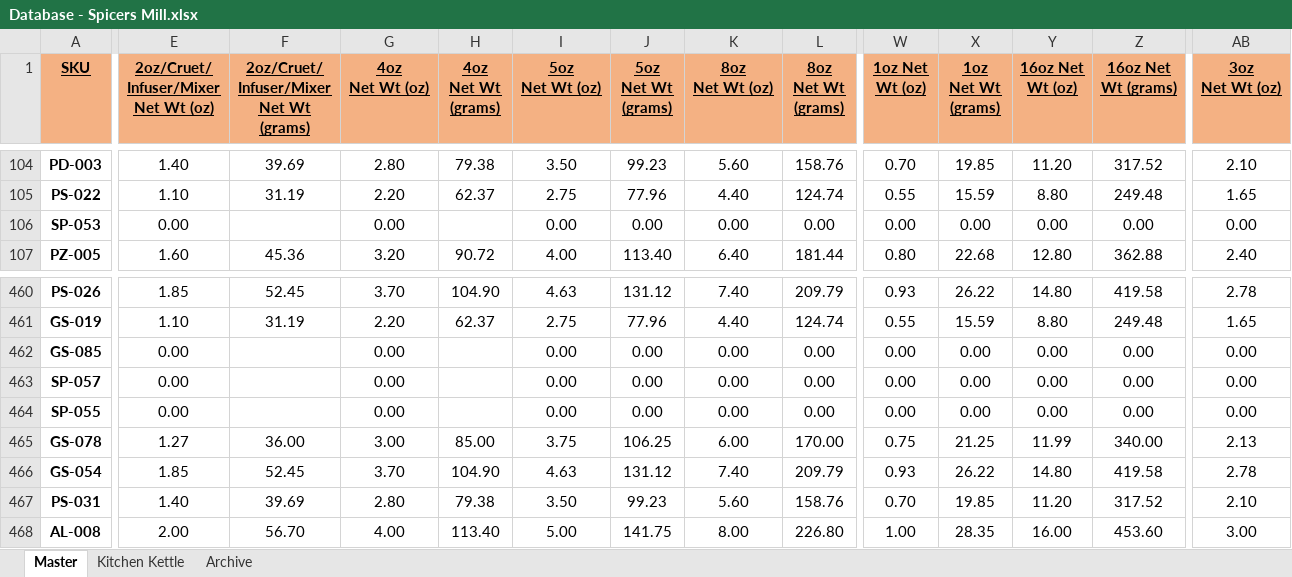
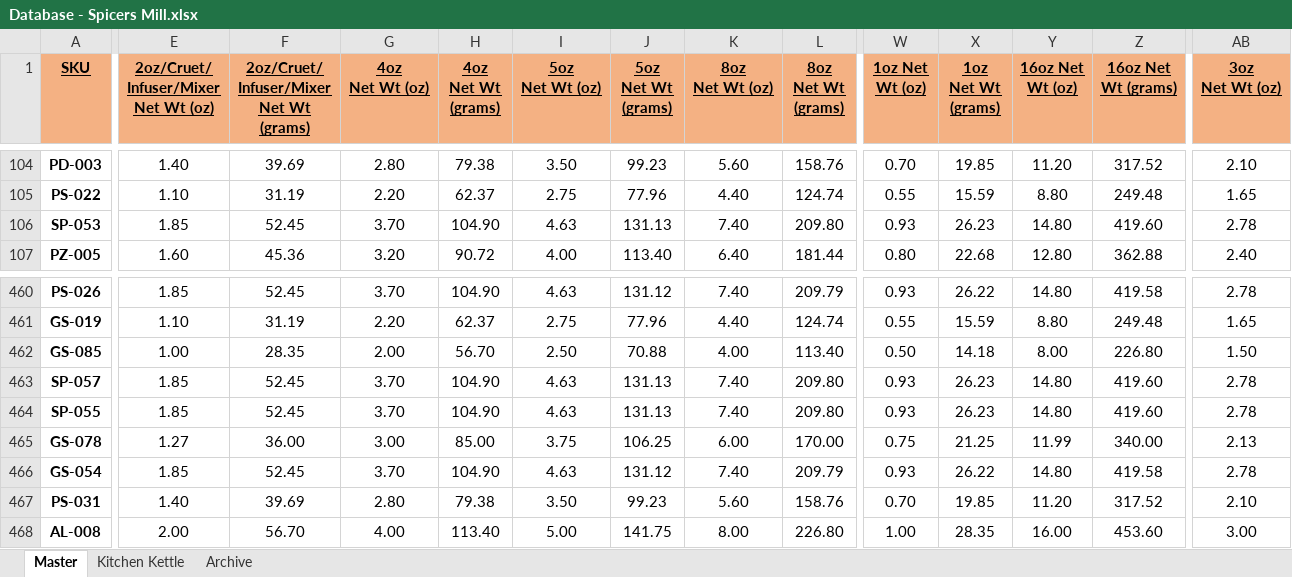
Before and after one commit to chadLinthicum/DATABASE-Spicers_Mill, an Excel workbook: Database - Spicers Mill.xlsx, sheet Master, drawn as a sheet; only a part is shown, gaps mark what is left out; values as stored, in another font and other column widths than the file's, no borders; table styles not drawn; the diff covers the shown part only; the diff names each change by its address in the sheet, - before the commit and + after, or states it on an @@ line.

```diff
--- a/Database - Spicers Mill.xlsx (sheet Master)
+++ b/Database - Spicers Mill.xlsx (sheet Master)
-E106: 0.00
+E106: 1.85
-F106: (empty)
+F106: 52.45
-G106 (4oz Net Wt (oz)): 0.00
+G106 (4oz Net Wt (oz)): 3.70
-H106 (4oz Net Wt (grams)): (empty)
+H106 (4oz Net Wt (grams)): 104.90
-I106 (5oz Net Wt (oz)): 0.00
+I106 (5oz Net Wt (oz)): 4.63
-J106 (5oz Net Wt (grams)): 0.00
+J106 (5oz Net Wt (grams)): 131.13
-K106 (8oz Net Wt (oz)): 0.00
+K106 (8oz Net Wt (oz)): 7.40
-L106 (8oz Net Wt (grams)): 0.00
+L106 (8oz Net Wt (grams)): 209.80
-W106 (1oz Net Wt (oz)): 0.00
+W106 (1oz Net Wt (oz)): 0.93
-X106 (1oz Net Wt (grams)): 0.00
+X106 (1oz Net Wt (grams)): 26.23
-Y106 (16oz Net Wt (oz)): 0.00
+Y106 (16oz Net Wt (oz)): 14.80
-Z106 (16oz Net Wt (grams)): 0.00
+Z106 (16oz Net Wt (grams)): 419.60
-AB106 (3oz Net Wt (oz)): 0.00
+AB106 (3oz Net Wt (oz)): 2.78
-E462: 0.00
+E462: 1.00
-F462: (empty)
+F462: 28.35
-G462 (4oz Net Wt (oz)): 0.00
+G462 (4oz Net Wt (oz)): 2.00
-H462 (4oz Net Wt (grams)): (empty)
+H462 (4oz Net Wt (grams)): 56.70
-I462 (5oz Net Wt (oz)): 0.00
+I462 (5oz Net Wt (oz)): 2.50
-J462 (5oz Net Wt (grams)): 0.00
+J462 (5oz Net Wt (grams)): 70.88
-K462 (8oz Net Wt (oz)): 0.00
+K462 (8oz Net Wt (oz)): 4.00
-L462 (8oz Net Wt (grams)): 0.00
+L462 (8oz Net Wt (grams)): 113.40
-W462 (1oz Net Wt (oz)): 0.00
+W462 (1oz Net Wt (oz)): 0.50
-X462 (1oz Net Wt (grams)): 0.00
+X462 (1oz Net Wt (grams)): 14.18
-Y462 (16oz Net Wt (oz)): 0.00
+Y462 (16oz Net Wt (oz)): 8.00
-Z462 (16oz Net Wt (grams)): 0.00
+Z462 (16oz Net Wt (grams)): 226.80
-AB462 (3oz Net Wt (oz)): 0.00
+AB462 (3oz Net Wt (oz)): 1.50
-E463:E464: 0.00
+E463:E464: 1.85
-F463:F464: (empty)
+F463:F464: 52.45
-G463:G464 (4oz Net Wt (oz)): 0.00
+G463:G464 (4oz Net Wt (oz)): 3.70
-H463:H464 (4oz Net Wt (grams)): (empty)
+H463:H464 (4oz Net Wt (grams)): 104.90
-I463:I464 (5oz Net Wt (oz)): 0.00
+I463:I464 (5oz Net Wt (oz)): 4.63
-J463:J464 (5oz Net Wt (grams)): 0.00
+J463:J464 (5oz Net Wt (grams)): 131.13
-K463:K464 (8oz Net Wt (oz)): 0.00
+K463:K464 (8oz Net Wt (oz)): 7.40
-L463:L464 (8oz Net Wt (grams)): 0.00
+L463:L464 (8oz Net Wt (grams)): 209.80
-W463:W464 (1oz Net Wt (oz)): 0.00
+W463:W464 (1oz Net Wt (oz)): 0.93
-X463:X464 (1oz Net Wt (grams)): 0.00
+X463:X464 (1oz Net Wt (grams)): 26.23
-Y463:Y464 (16oz Net Wt (oz)): 0.00
+Y463:Y464 (16oz Net Wt (oz)): 14.80
-Z463:Z464 (16oz Net Wt (grams)): 0.00
+Z463:Z464 (16oz Net Wt (grams)): 419.60
-AB463:AB464 (3oz Net Wt (oz)): 0.00
+AB463:AB464 (3oz Net Wt (oz)): 2.78
```
Also changed, not shown: 1 added row and 331 edited cells elsewhere in this sheet, formulas that keep their value, hidden cells.
